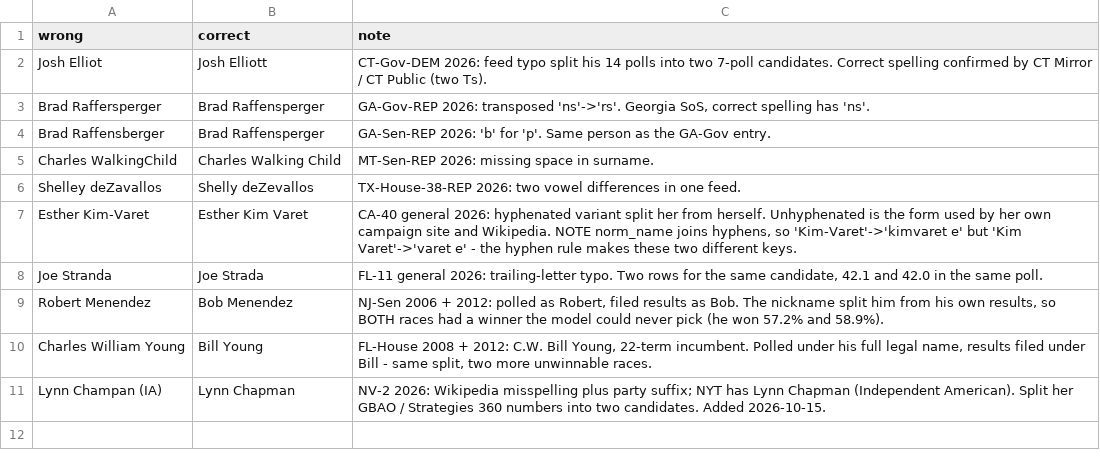
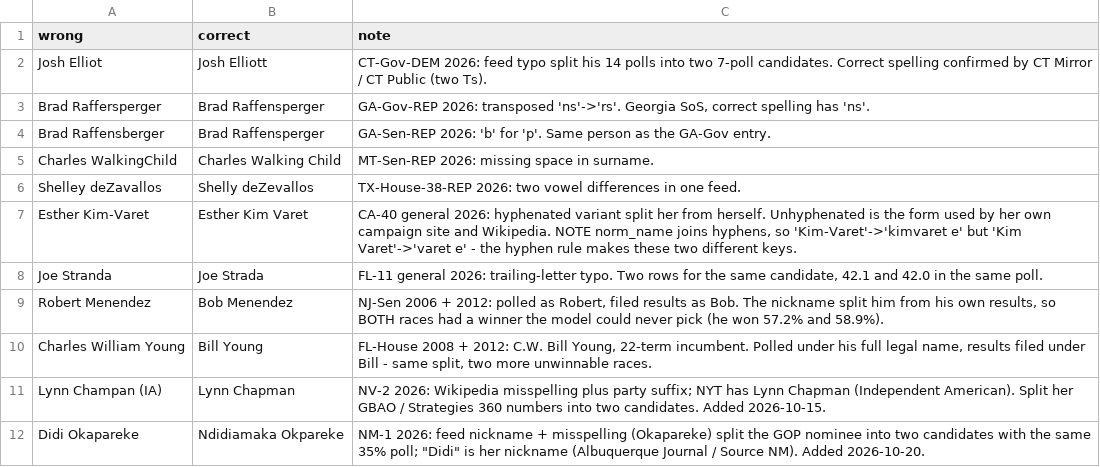
Before and after one commit to pjmerica/Polls-prediction-model, a CSV file: data/name_aliases.csv, drawn as a sheet; the diff names each change by its address in the sheet, - before the commit and + after, or states it on an @@ line.

```diff
--- a/data/name_aliases.csv
+++ b/data/name_aliases.csv
+row 12: Didi Okapareke | Ndidiamaka Okpareke | NM-1 2026: feed nickname + misspelling (Okapareke) split the GOP nominee into two candidates with the same 35% poll; "Didi" is her nickname (Albuquerque Journal / Source NM). Added 2026-10-20.
```
Also changed, not shown: data/candidate_bios_manual.csv, 2 other files.
